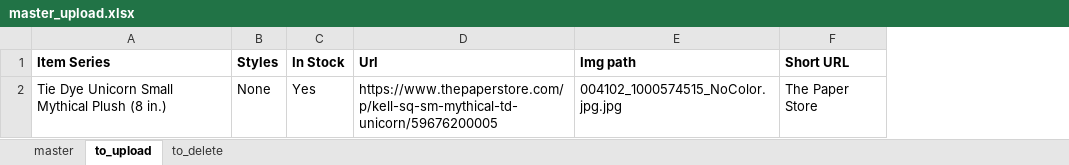
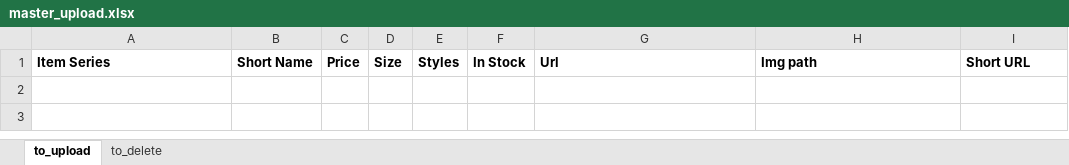
Before and after one commit to neoToad/sm_checker, an Excel workbook: items_data/master_upload.xlsx, sheet to_upload, drawn as a sheet; values as stored, in another font and other column widths than the file's, no borders; removed rows and columns are numbered as before the commit, all else as after; the diff names each change by its address in the sheet, - before the commit and + after, or states it on an @@ line.

```diff
--- a/items_data/master_upload.xlsx (sheet to_upload)
+++ b/items_data/master_upload.xlsx (sheet to_upload)
-sheet tab: master
+column B, row 1: Short Name
+column C, row 1: Price
+column D, row 1: Size
-row 2: Tie Dye Unicorn Small Mythical Plush (8 in.) | None | Yes | https://www.thepaperstore.com/p/kell-sq-sm-mythical-td-unicorn/59676200005 | 004102_1000574515_NoColor.jpg.jpg | The Paper Store
```
Also changed, not shown: sheet to_delete, items_data/claires.xlsx, items_data/fb_sm.xlsx, 6 other files.
